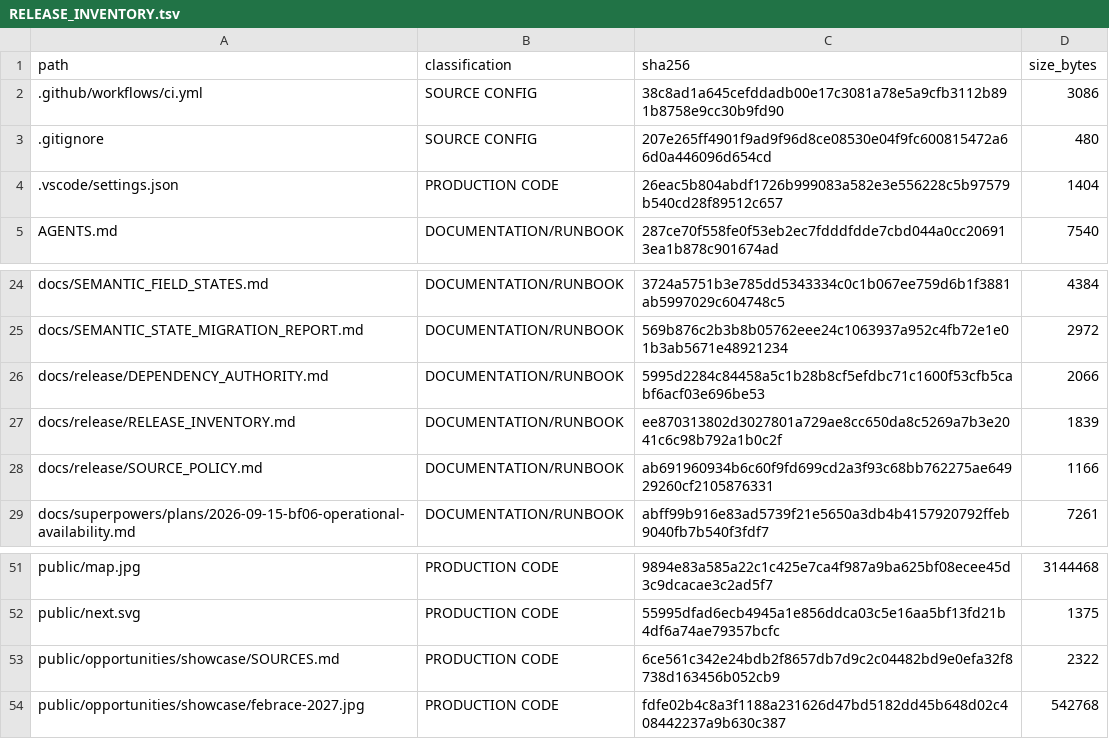
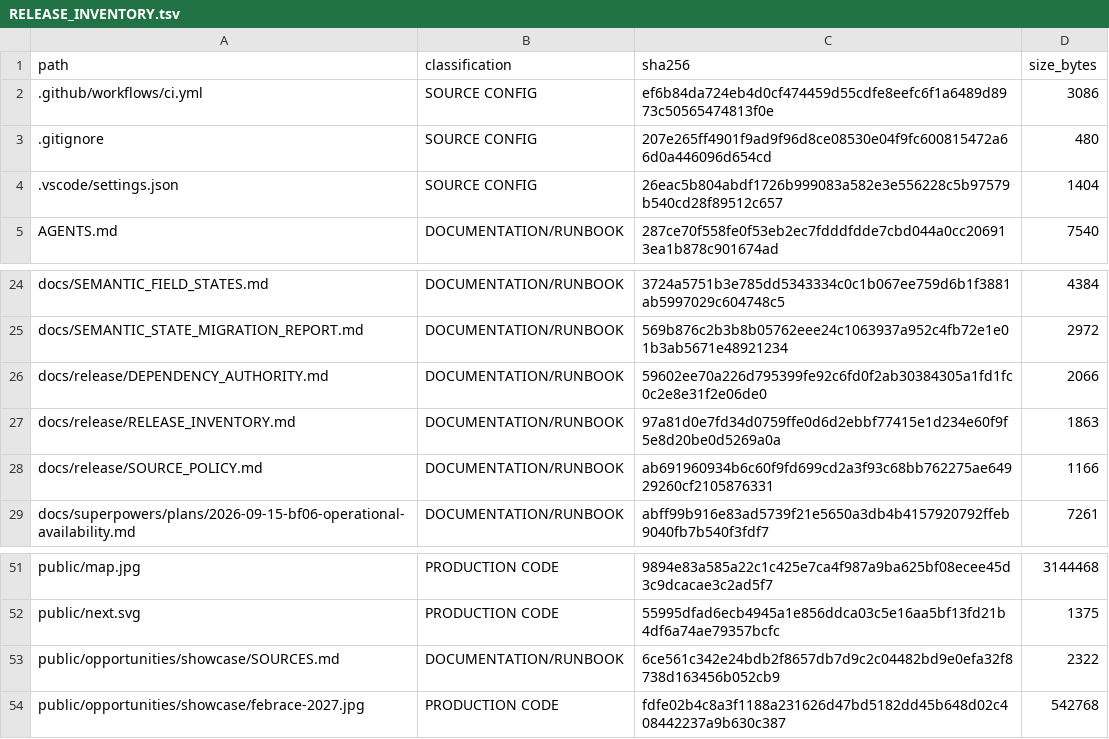
Before and after one commit to Brasil-Afora/brasil-afora, a TSV file: docs/release/RELEASE_INVENTORY.tsv, drawn as a sheet; only a part is shown, gaps mark what is left out.

Commit message:
docs: close release inventory review findings

```diff
--- a/docs/release/RELEASE_INVENTORY.tsv
+++ b/docs/release/RELEASE_INVENTORY.tsv
@@ -1,5 +1,5 @@
 path	classification	sha256	size_bytes
-.github/workflows/ci.yml	SOURCE CONFIG	38c8ad1a645cefddadb00e17c3081a78e5a9cfb3112b891b8758e9cc30b9fd90	3086
+.github/workflows/ci.yml	SOURCE CONFIG	ef6b84da724eb4d0cf474459d55cdfe8eefc6f1a6489d8973c50565474813f0e	3086
 .gitignore	SOURCE CONFIG	207e265ff4901f9ad9f96d8ce08530e04f9fc600815472a66d0a446096d654cd	480
-.vscode/settings.json	PRODUCTION CODE	26eac5b804abdf1726b999083a582e3e556228c5b97579b540cd28f89512c657	1404
+.vscode/settings.json	SOURCE CONFIG	26eac5b804abdf1726b999083a582e3e556228c5b97579b540cd28f89512c657	1404
 AGENTS.md	DOCUMENTATION/RUNBOOK	287ce70f558fe0f53eb2ec7fdddfdde7cbd044a0cc206913ea1b878c901674ad	7540
@@ -25,4 +25,4 @@ docs/SEMANTIC_FIELD_STATES.md	DOCUMENTATION/RUNBOOK	3724a5751b3e785dd5343334c0c1
 docs/SEMANTIC_STATE_MIGRATION_REPORT.md	DOCUMENTATION/RUNBOOK	569b876c2b3b8b05762eee24c1063937a952c4fb72e1e01b3ab5671e48921234	2972
-docs/release/DEPENDENCY_AUTHORITY.md	DOCUMENTATION/RUNBOOK	5995d2284c84458a5c1b28b8cf5efdbc71c1600f53cfb5cabf6acf03e696be53	2066
-docs/release/RELEASE_INVENTORY.md	DOCUMENTATION/RUNBOOK	ee870313802d3027801a729ae8cc650da8c5269a7b3e2041c6c98b792a1b0c2f	1839
+docs/release/DEPENDENCY_AUTHORITY.md	DOCUMENTATION/RUNBOOK	59602ee70a226d795399fe92c6fd0f2ab30384305a1fd1fc0c2e8e31f2e06de0	2066
+docs/release/RELEASE_INVENTORY.md	DOCUMENTATION/RUNBOOK	97a81d0e7fd34d0759ffe0d6d2ebbf77415e1d234e60f9f5e8d20be0d5269a0a	1863
 docs/release/SOURCE_POLICY.md	DOCUMENTATION/RUNBOOK	ab691960934b6c60f9fd699cd2a3f93c68bb762275ae64929260cf2105876331	1166
@@ -52,3 +52,3 @@ public/map.jpg	PRODUCTION CODE	9894e83a585a22c1c425e7ca4f987a9ba625bf08ecee45d3c
 public/next.svg	PRODUCTION CODE	55995dfad6ecb4945a1e856ddca03c5e16aa5bf13fd21b4df6a74ae79357bcfc	1375
-public/opportunities/showcase/SOURCES.md	PRODUCTION CODE	6ce561c342e24bdb2f8657db7d9c2c04482bd9e0efa32f8738d163456b052cb9	2322
+public/opportunities/showcase/SOURCES.md	DOCUMENTATION/RUNBOOK	6ce561c342e24bdb2f8657db7d9c2c04482bd9e0efa32f8738d163456b052cb9	2322
 public/opportunities/showcase/febrace-2027.jpg	PRODUCTION CODE	fdfe02b4c8a3f1188a231626d47bd5182dd45b648d02c408442237a9b630c387	542768
```
Also changed, not shown: 3 other files.
